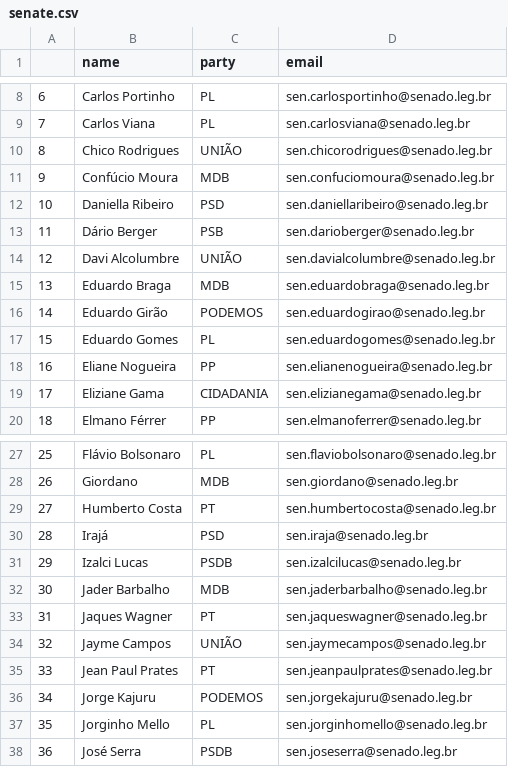
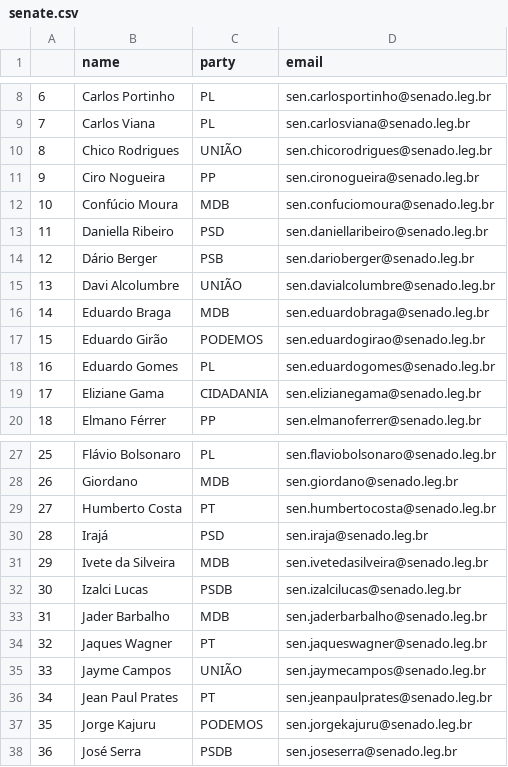
Before and after one commit to 7onn/politicians-contacts, a CSV file: senate.csv, drawn as a sheet; only a part is shown, gaps mark what is left out; removed rows and columns are numbered as before the commit, all else as after; the diff names each change by its address in the sheet, - before the commit and + after, or states it on an @@ line.

Commit message:
Update politicians contact list

```diff
--- a/senate.csv
+++ b/senate.csv
+row 11: 9 | Ciro Nogueira | PP | sen.cironogueira@senado.leg.br
@@ column A renumbered between rows 12 and 37 @@
-row 18: 16 | Eliane Nogueira | PP | sen.elianenogueira@senado.leg.br
+row 31: 29 | Ivete da Silveira | MDB | sen.ivetedasilveira@senado.leg.br
-row 37: 35 | Jorginho Mello | PL | sen.jorginhomello@senado.leg.br
```
